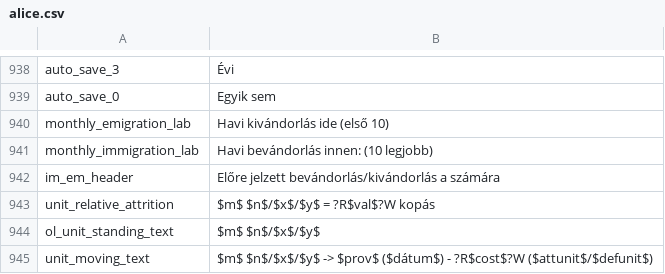
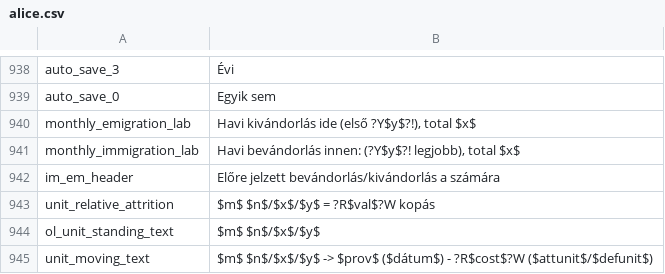
Before and after one commit to Nivaturimika/Katerina-Engine, a CSV file: assets/localisation/hu-HU/alice.csv, drawn as a sheet; only a part is shown, gaps mark what is left out.

```diff
--- a/assets/localisation/hu-HU/alice.csv
+++ b/assets/localisation/hu-HU/alice.csv
@@ -939,4 +939,4 @@ auto_save_3;Évi
 auto_save_0;Egyik sem
-monthly_emigration_lab;Havi kivándorlás ide (első 10)
-monthly_immigration_lab;Havi bevándorlás innen: (10 legjobb)
+monthly_emigration_lab;Havi kivándorlás ide (első ?Y$y$?!), total $x$
+monthly_immigration_lab;Havi bevándorlás innen: (?Y$y$?! legjobb), total $x$
 im_em_header;Előre jelzett bevándorlás/kivándorlás a számára
```
Also changed, not shown: assets/localisation/de-DE/alice.csv, assets/localisation/en-US/alice.csv, 8 other files.
